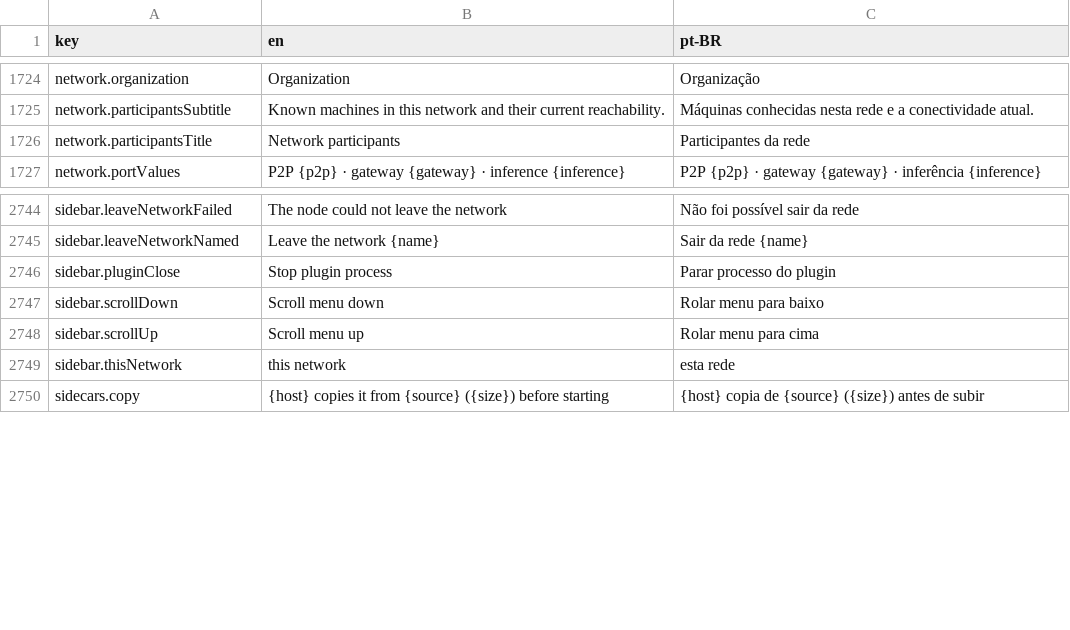
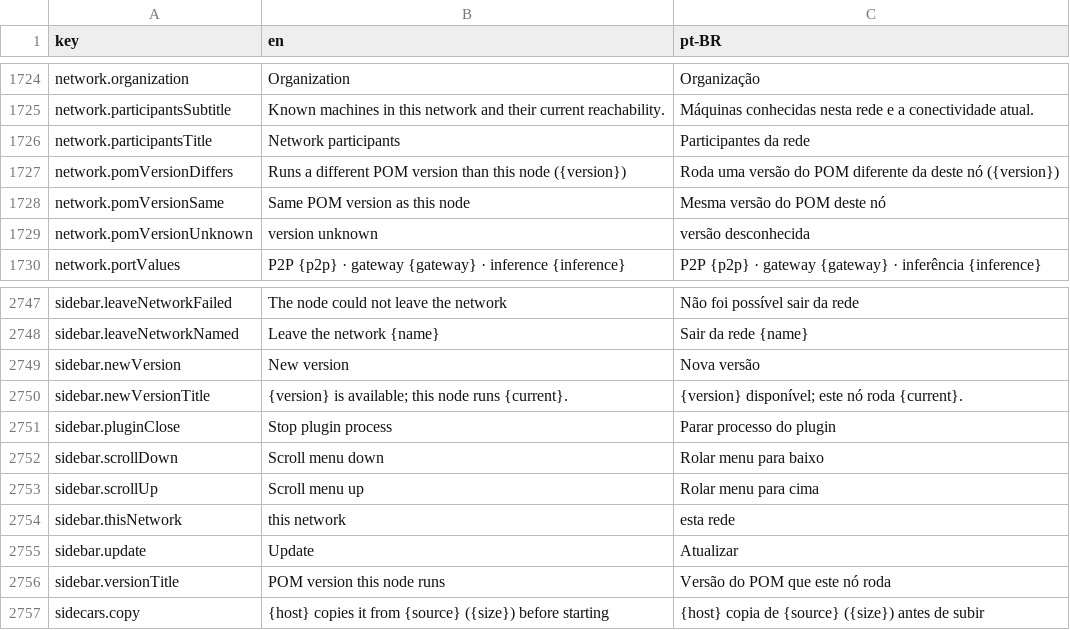
Before and after one commit to pieceofmindcloud/pom, a CSV file: apps/frontend/src/i18n/messages.csv, drawn as a sheet; only a part is shown, gaps mark what is left out; the diff names each change by its address in the sheet, - before the commit and + after, or states it on an @@ line.

```diff
--- a/apps/frontend/src/i18n/messages.csv
+++ b/apps/frontend/src/i18n/messages.csv
+row 1727: network.pomVersionDiffers | Runs a different POM version than this node ({version}) | Roda uma versão do POM diferente da deste nó ({version})
+row 1728: network.pomVersionSame | Same POM version as this node | Mesma versão do POM deste nó
+row 1729: network.pomVersionUnknown | version unknown | versão desconhecida
+row 2749: sidebar.newVersion | New version | Nova versão
+row 2750: sidebar.newVersionTitle | {version} is available; this node runs {current}. | {version} disponível; este nó roda {current}.
+row 2755: sidebar.update | Update | Atualizar
+row 2756: sidebar.versionTitle | POM version this node runs | Versão do POM que este nó roda
```
Also changed, not shown: 19 other files.
